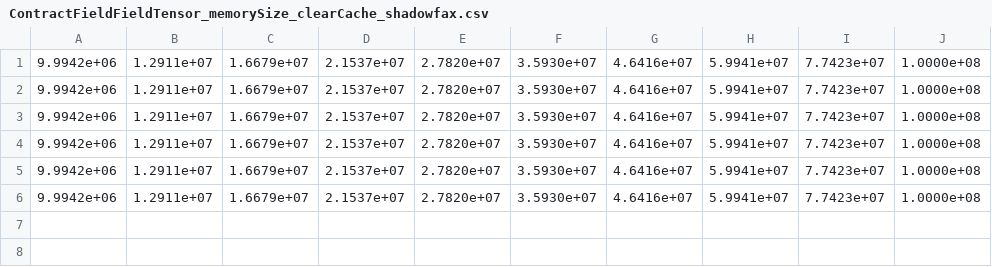
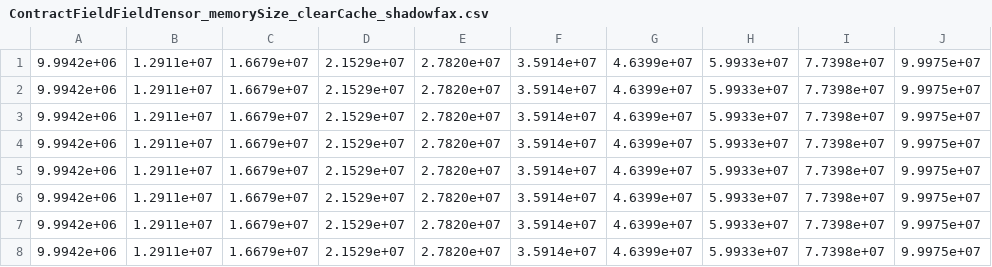
Before and after one commit to Sandia2014/kokkos-intrepid, a CSV file: ContractFieldFieldTensor/data/ContractFieldFieldTensor_memorySize_clearCache_shadowfax.csv, drawn as a sheet.

```diff
--- a/ContractFieldFieldTensor/data/ContractFieldFieldTensor_memorySize_clearCache_shadowfax.csv
+++ b/ContractFieldFieldTensor/data/ContractFieldFieldTensor_memorySize_clearCache_shadowfax.csv
@@ -1,6 +1,8 @@
-9.9942e+06, 1.2911e+07, 1.6679e+07, 2.1537e+07, 2.7820e+07, 3.5930e+07, 4.6416e+07, 5.9941e+07, 7.7423e+07, 1.0000e+08
-9.9942e+06, 1.2911e+07, 1.6679e+07, 2.1537e+07, 2.7820e+07, 3.5930e+07, 4.6416e+07, 5.9941e+07, 7.7423e+07, 1.0000e+08
-9.9942e+06, 1.2911e+07, 1.6679e+07, 2.1537e+07, 2.7820e+07, 3.5930e+07, 4.6416e+07, 5.9941e+07, 7.7423e+07, 1.0000e+08
-9.9942e+06, 1.2911e+07, 1.6679e+07, 2.1537e+07, 2.7820e+07, 3.5930e+07, 4.6416e+07, 5.9941e+07, 7.7423e+07, 1.0000e+08
-9.9942e+06, 1.2911e+07, 1.6679e+07, 2.1537e+07, 2.7820e+07, 3.5930e+07, 4.6416e+07, 5.9941e+07, 7.7423e+07, 1.0000e+08
-9.9942e+06, 1.2911e+07, 1.6679e+07, 2.1537e+07, 2.7820e+07, 3.5930e+07, 4.6416e+07, 5.9941e+07, 7.7423e+07, 1.0000e+08
+9.9942e+06, 1.2911e+07, 1.6679e+07, 2.1529e+07, 2.7820e+07, 3.5914e+07, 4.6399e+07, 5.9933e+07, 7.7398e+07, 9.9975e+07
+9.9942e+06, 1.2911e+07, 1.6679e+07, 2.1529e+07, 2.7820e+07, 3.5914e+07, 4.6399e+07, 5.9933e+07, 7.7398e+07, 9.9975e+07
+9.9942e+06, 1.2911e+07, 1.6679e+07, 2.1529e+07, 2.7820e+07, 3.5914e+07, 4.6399e+07, 5.9933e+07, 7.7398e+07, 9.9975e+07
+9.9942e+06, 1.2911e+07, 1.6679e+07, 2.1529e+07, 2.7820e+07, 3.5914e+07, 4.6399e+07, 5.9933e+07, 7.7398e+07, 9.9975e+07
+9.9942e+06, 1.2911e+07, 1.6679e+07, 2.1529e+07, 2.7820e+07, 3.5914e+07, 4.6399e+07, 5.9933e+07, 7.7398e+07, 9.9975e+07
+9.9942e+06, 1.2911e+07, 1.6679e+07, 2.1529e+07, 2.7820e+07, 3.5914e+07, 4.6399e+07, 5.9933e+07, 7.7398e+07, 9.9975e+07
+9.9942e+06, 1.2911e+07, 1.6679e+07, 2.1529e+07, 2.7820e+07, 3.5914e+07, 4.6399e+07, 5.9933e+07, 7.7398e+07, 9.9975e+07
+9.9942e+06, 1.2911e+07, 1.6679e+07, 2.1529e+07, 2.7820e+07, 3.5914e+07, 4.6399e+07, 5.9933e+07, 7.7398e+07, 9.9975e+07
```
Also changed, not shown: ContractFieldFieldTensor/data/ContractFieldFieldTensor_kokkosCudaIndependentTimes_clearCache_shadowfax.csv, ContractFieldFieldTensor/data/ContractFieldFieldTensor_numberOfTensors_clearCache_shadowfax.csv, 14 other files.
